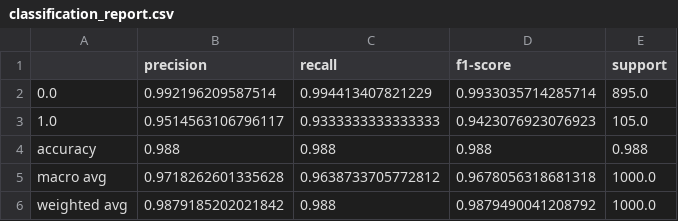
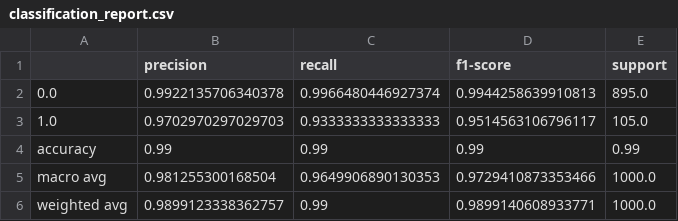
Before and after one commit to anuragchaudharytharu/Personal-Loan-ML-Project, a CSV file: artifacts/model_evaluation/classification_report.csv, drawn as a sheet.

```diff
--- a/artifacts/model_evaluation/classification_report.csv
+++ b/artifacts/model_evaluation/classification_report.csv
@@ -1,6 +1,6 @@
 ,precision,recall,f1-score,support
-0.0,0.992196209587514,0.994413407821229,0.9933035714285714,895.0
-1.0,0.9514563106796117,0.9333333333333333,0.9423076923076923,105.0
-accuracy,0.988,0.988,0.988,0.988
-macro avg,0.9718262601335628,0.9638733705772812,0.9678056318681318,1000.0
-weighted avg,0.9879185202021842,0.988,0.9879490041208792,1000.0
+0.0,0.9922135706340378,0.9966480446927374,0.9944258639910813,895.0
+1.0,0.9702970297029703,0.9333333333333333,0.9514563106796117,105.0
+accuracy,0.99,0.99,0.99,0.99
+macro avg,0.981255300168504,0.9649906890130353,0.9729410873353466,1000.0
+weighted avg,0.9899123338362757,0.99,0.9899140608933771,1000.0
```
Also changed, not shown: 8 other files.
